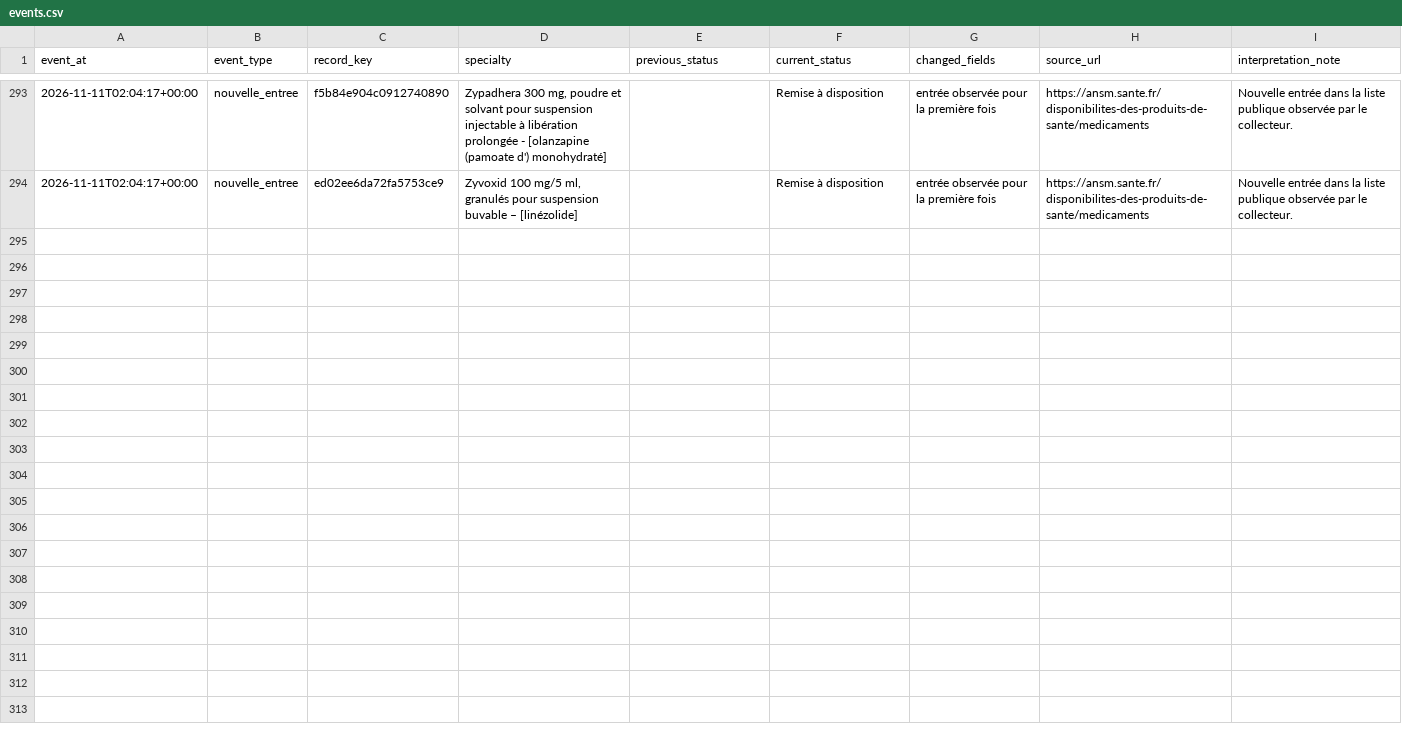
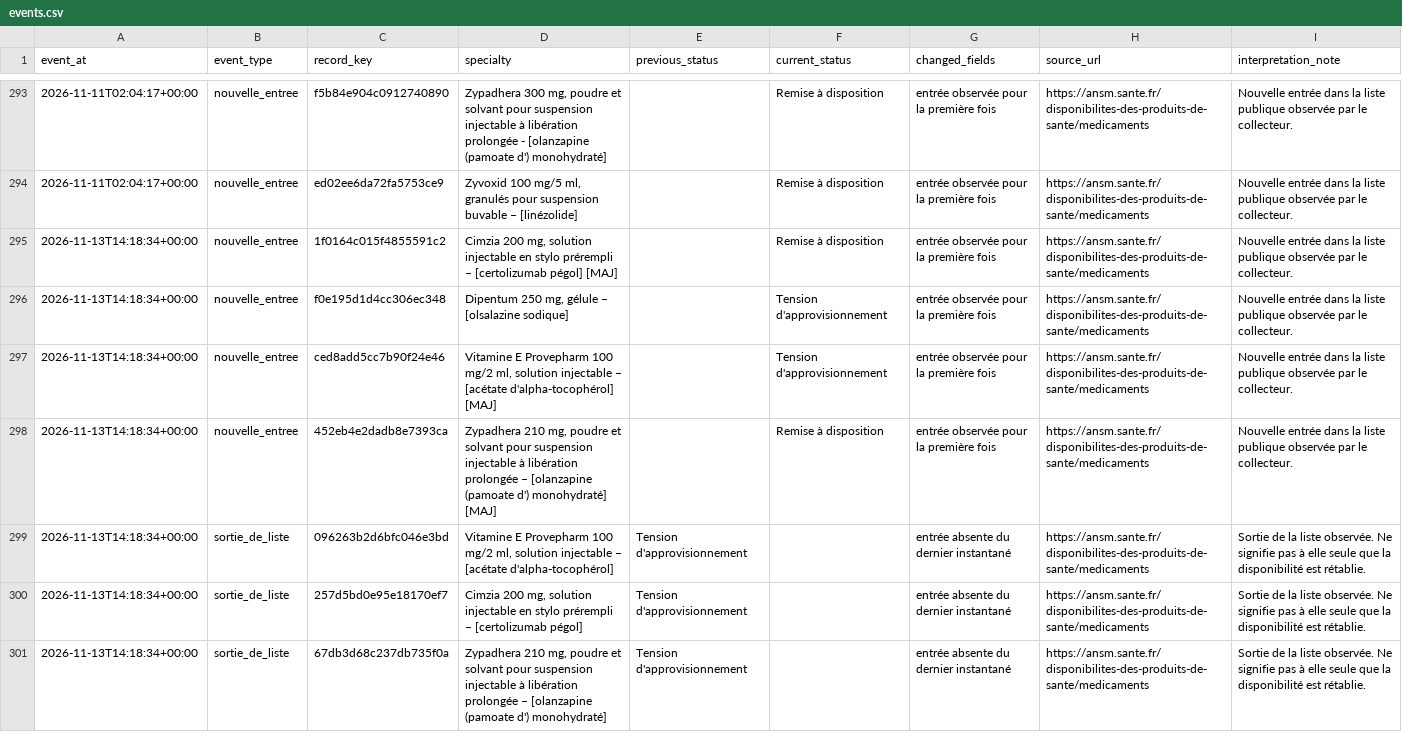
Before and after one commit to nnarou-hash/nnarou-hash.github.io, a CSV file: agent-veille-ansm/data/events.csv, drawn as a sheet; only a part is shown, gaps mark what is left out.

```diff
--- a/agent-veille-ansm/data/events.csv
+++ b/agent-veille-ansm/data/events.csv
@@ -294 +294,8 @@
 2026-11-11T02:04:17+00:00,nouvelle_entree,ed02ee6da72fa5753ce9,"Zyvoxid 100 mg/5 ml, granulés pour suspension buvable – [linézolide]",,Remise à disposition,entrée observée pour la première fois,https://ansm.sante.fr/disponibilites-des-produits-de-sante/medicaments,Nouvelle entrée dans la liste publique observée par le collecteur.
+2026-11-13T14:18:34+00:00,nouvelle_entree,1f0164c015f4855591c2,"Cimzia 200 mg, solution injectable en stylo prérempli – [certolizumab pégol] [MAJ]",,Remise à disposition,entrée observée pour la première fois,https://ansm.sante.fr/disponibilites-des-produits-de-sante/medicaments,Nouvelle entrée dans la liste publique observée par le collecteur.
+2026-11-13T14:18:34+00:00,nouvelle_entree,f0e195d1d4cc306ec348,"Dipentum 250 mg, gélule – [olsalazine sodique]",,Tension d'approvisionnement,entrée observée pour la première fois,https://ansm.sante.fr/disponibilites-des-produits-de-sante/medicaments,Nouvelle entrée dans la liste publique observée par le collecteur.
+2026-11-13T14:18:34+00:00,nouvelle_entree,ced8add5cc7b90f24e46,"Vitamine E Provepharm 100 mg/2 ml, solution injectable – [acétate d'alpha-tocophérol] [MAJ]",,Tension d'approvisionnement,entrée observée pour la première fois,https://ansm.sante.fr/disponibilites-des-produits-de-sante/medicaments,Nouvelle entrée dans la liste publique observée par le collecteur.
+2026-11-13T14:18:34+00:00,nouvelle_entree,452eb4e2dadb8e7393ca,"Zypadhera 210 mg, poudre et solvant pour suspension injectable à libération prolongée – [olanzapine (pamoate d') monohydraté] [MAJ]",,Remise à disposition,entrée observée pour la première fois,https://ansm.sante.fr/disponibilites-des-produits-de-sante/medicaments,Nouvelle entrée dans la liste publique observée par le collecteur.
+2026-11-13T14:18:34+00:00,sortie_de_liste,096263b2d6bfc046e3bd,"Vitamine E Provepharm 100 mg/2 ml, solution injectable – [acétate d'alpha-tocophérol]",Tension d'approvisionnement,,entrée absente du dernier instantané,https://ansm.sante.fr/disponibilites-des-produits-de-sante/medicaments,Sortie de la liste observée. Ne signifie pas à elle seule que la disponibilité est rétablie.
+2026-11-13T14:18:34+00:00,sortie_de_liste,257d5bd0e95e18170ef7,"Cimzia 200 mg, solution injectable en stylo prérempli – [certolizumab pégol]",Tension d'approvisionnement,,entrée absente du dernier instantané,https://ansm.sante.fr/disponibilites-des-produits-de-sante/medicaments,Sortie de la liste observée. Ne signifie pas à elle seule que la disponibilité est rétablie.
+2026-11-13T14:18:34+00:00,sortie_de_liste,67db3d68c237db735f0a,"Zypadhera 210 mg, poudre et solvant pour suspension injectable à libération prolongée – [olanzapine (pamoate d') monohydraté]",Tension d'approvisionnement,,entrée absente du dernier instantané,https://ansm.sante.fr/disponibilites-des-produits-de-sante/medicaments,Sortie de la liste observée. Ne signifie pas à elle seule que la disponibilité est rétablie.
```
Also changed, not shown: agent-veille-ansm/data/current_signals.csv, 5 other files.
